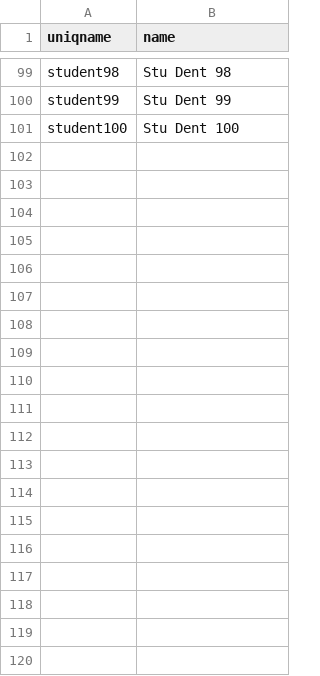
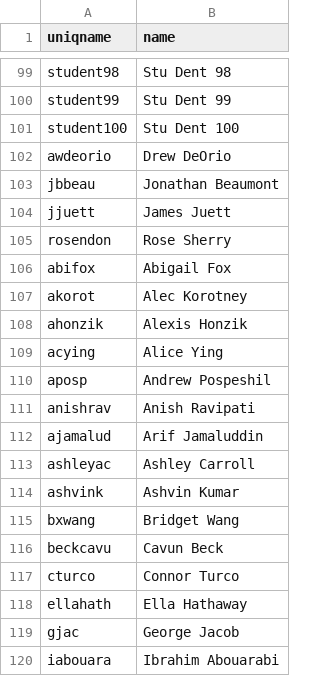
Before and after one commit to jamesjuett/examma-ray, a CSV file: roster/roster.csv, drawn as a sheet; only a part is shown, gaps mark what is left out; the diff covers the shown part only.

```diff
--- a/roster/roster.csv
+++ b/roster/roster.csv
@@ -101 +101,20 @@ student99,Stu Dent 99
 student100,Stu Dent 100
+awdeorio,Drew DeOrio
+jbbeau,Jonathan Beaumont
+jjuett,James Juett
+rosendon,Rose Sherry
+abifox,Abigail Fox
+akorot,Alec Korotney
+ahonzik,Alexis Honzik
+acying,Alice Ying
+aposp,Andrew Pospeshil
+anishrav,Anish Ravipati
+ajamalud,Arif Jamaluddin
+ashleyac,Ashley Carroll
+ashvink,Ashvin Kumar
+bxwang,Bridget Wang
+beckcavu,Cavun Beck
+cturco,Connor Turco
+ellahath,Ella Hathaway
+gjac,George Jacob
+iabouara,Ibrahim Abouarabi
```
Also changed, not shown: 37 added rows elsewhere in this file, 6 other files.
